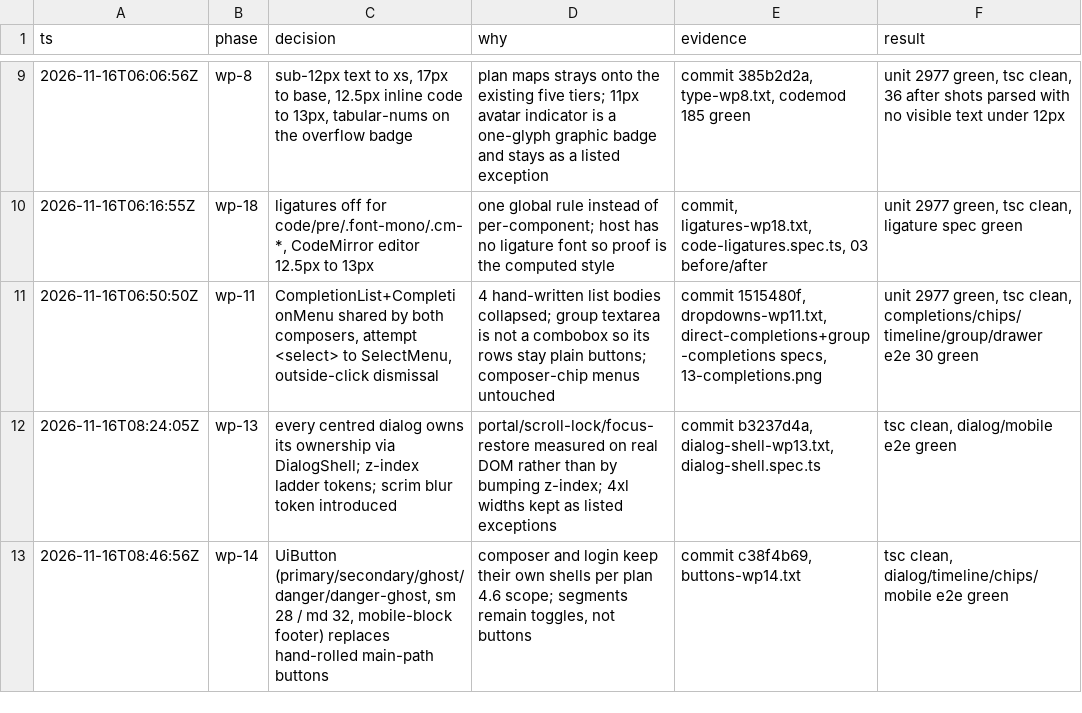
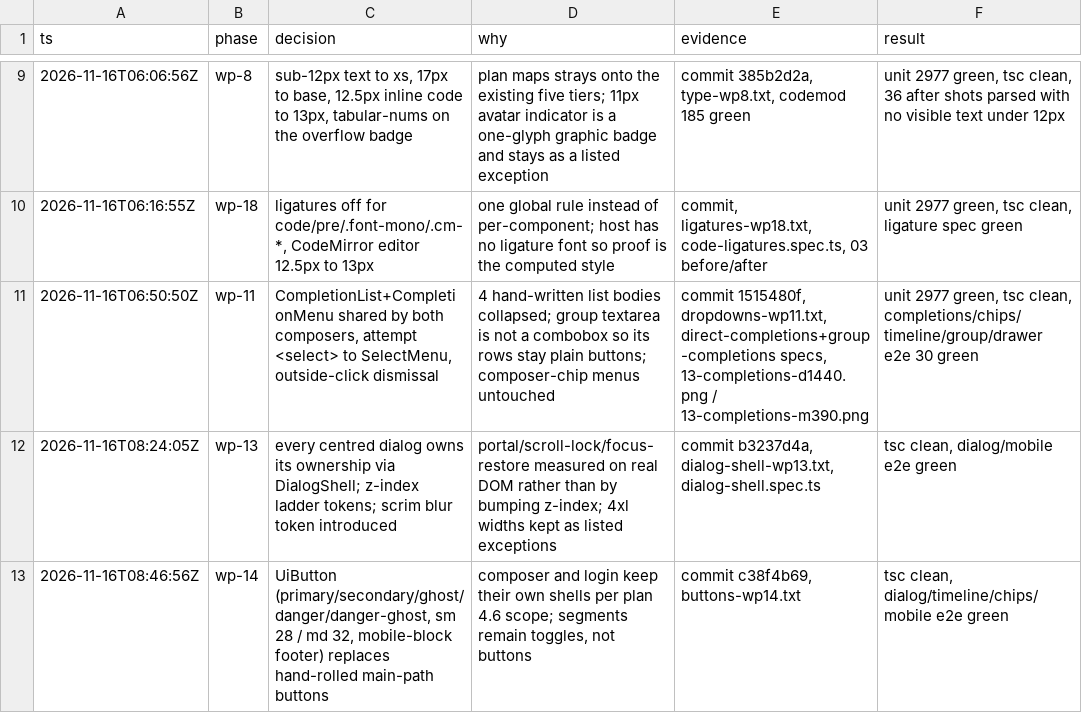
Before and after one commit to gadzan/xacpx, a TSV file: artifacts/ui-upgrade-b/decision-log.tsv, drawn as a sheet; only a part is shown, gaps mark what is left out.

Commit message:
docs(evidence): capture the real mention list and drop the broken shot
`13-completions.png` showed the Direct page with a harness error banner
("page.entries is not iterable"), not a completions list, so it supported
nothing. Removed.

The list is now captured by `e2e/group-completions.spec.ts` itself when
`UI_SHOTS_DIR` is set, one file per viewport, so the image cannot drift from the
spec that proves the behaviour. That spec also gains the assertion the trunk fix
asks for: the row keeps `data-bot-id` and never prints the id as text.

`manifest.json` records the merge head, the merged-head unit result (213 files /
2977) and the fact that the last full e2e green head is `90cee28e`, with the
merged head re-run by the verdict swarm.

```diff
--- a/artifacts/ui-upgrade-b/decision-log.tsv
+++ b/artifacts/ui-upgrade-b/decision-log.tsv
@@ -10,3 +10,3 @@ ts	phase	decision	why	evidence	result
 2026-11-16T06:16:55Z	wp-18	ligatures off for code/pre/.font-mono/.cm-*, CodeMirror editor 12.5px to 13px	one global rule instead of per-component; host has no ligature font so proof is the computed style	commit, ligatures-wp18.txt, code-ligatures.spec.ts, 03 before/after	unit 2977 green, tsc clean, ligature spec green
-2026-11-16T06:50:50Z	wp-11	CompletionList+CompletionMenu shared by both composers, attempt <select> to SelectMenu, outside-click dismissal	4 hand-written list bodies collapsed; group textarea is not a combobox so its rows stay plain buttons; composer-chip menus untouched	commit 1515480f, dropdowns-wp11.txt, direct-completions+group-completions specs, 13-completions.png	unit 2977 green, tsc clean, completions/chips/timeline/group/drawer e2e 30 green
+2026-11-16T06:50:50Z	wp-11	CompletionList+CompletionMenu shared by both composers, attempt <select> to SelectMenu, outside-click dismissal	4 hand-written list bodies collapsed; group textarea is not a combobox so its rows stay plain buttons; composer-chip menus untouched	commit 1515480f, dropdowns-wp11.txt, direct-completions+group-completions specs, 13-completions-d1440.png / 13-completions-m390.png	unit 2977 green, tsc clean, completions/chips/timeline/group/drawer e2e 30 green
 2026-11-16T08:24:05Z	wp-13	every centred dialog owns its ownership via DialogShell; z-index ladder tokens; scrim blur token introduced	portal/scroll-lock/focus-restore measured on real DOM rather than by bumping z-index; 4xl widths kept as listed exceptions	commit b3237d4a, dialog-shell-wp13.txt, dialog-shell.spec.ts	tsc clean, dialog/mobile e2e green
```
Also changed, not shown: 6 other files.
